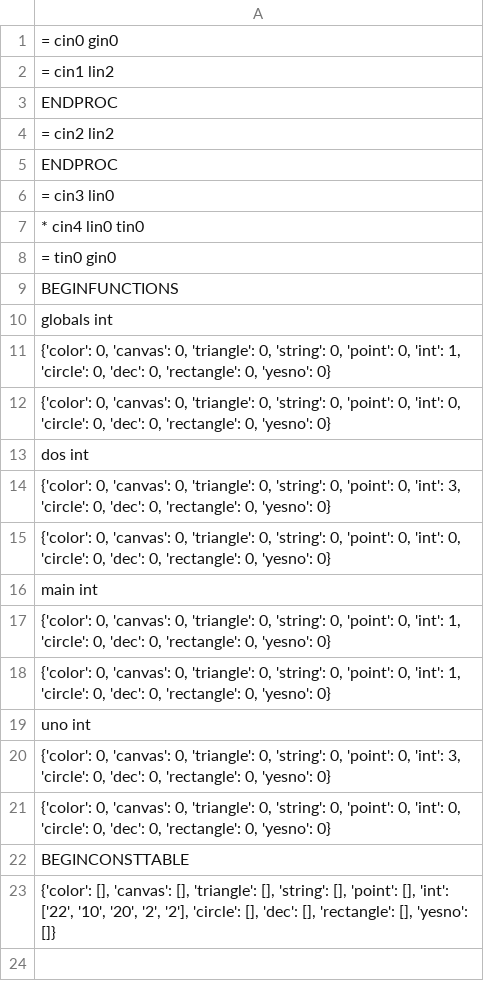
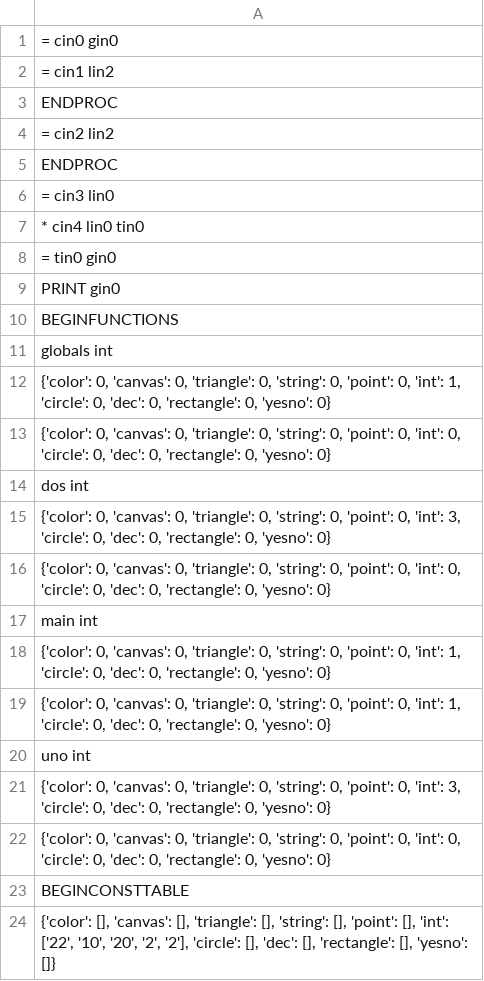
Before and after one commit to Enriqe/CanvasCompiler, a CSV file: output.csv, drawn as a sheet.

Commit message:
adds print stmt

```diff
--- a/output.csv
+++ b/output.csv
@@ -8,2 +8,3 @@ ENDPROC
 = tin0  gin0
+PRINT   gin0
 BEGINFUNCTIONS
```
Also changed, not shown: 3 other files.
